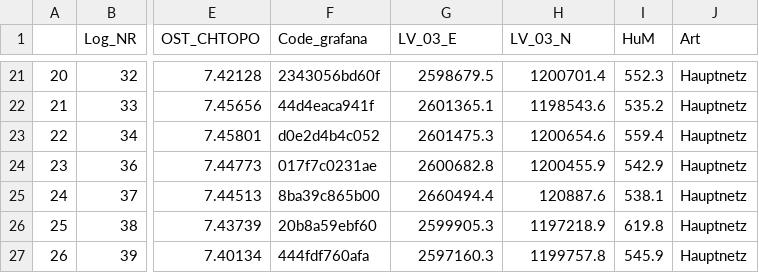
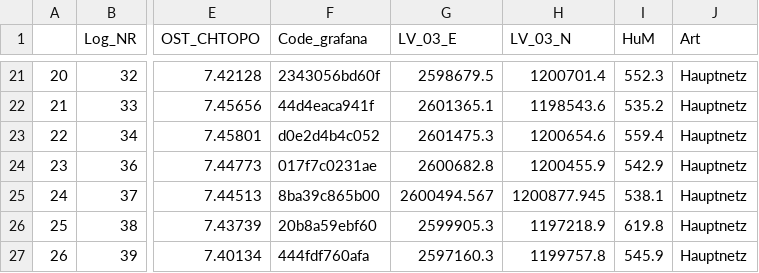
Before and after one commit to Urban-Climate-Unibe/Logger_Network, a CSV file: data/bernometer.csv, drawn as a sheet; only a part is shown, gaps mark what is left out; the diff names each change by its address in the sheet, - before the commit and + after, or states it on an @@ line.

Commit message:
update metadata bernometer --> changed coordinates at Lorraine

```diff
--- a/data/bernometer.csv
+++ b/data/bernometer.csv
-G25 (LV_03_E): 2660494.4
+G25 (LV_03_E): 2600494.567
-H25 (LV_03_N): 120887.6
+H25 (LV_03_N): 1200877.945
```
